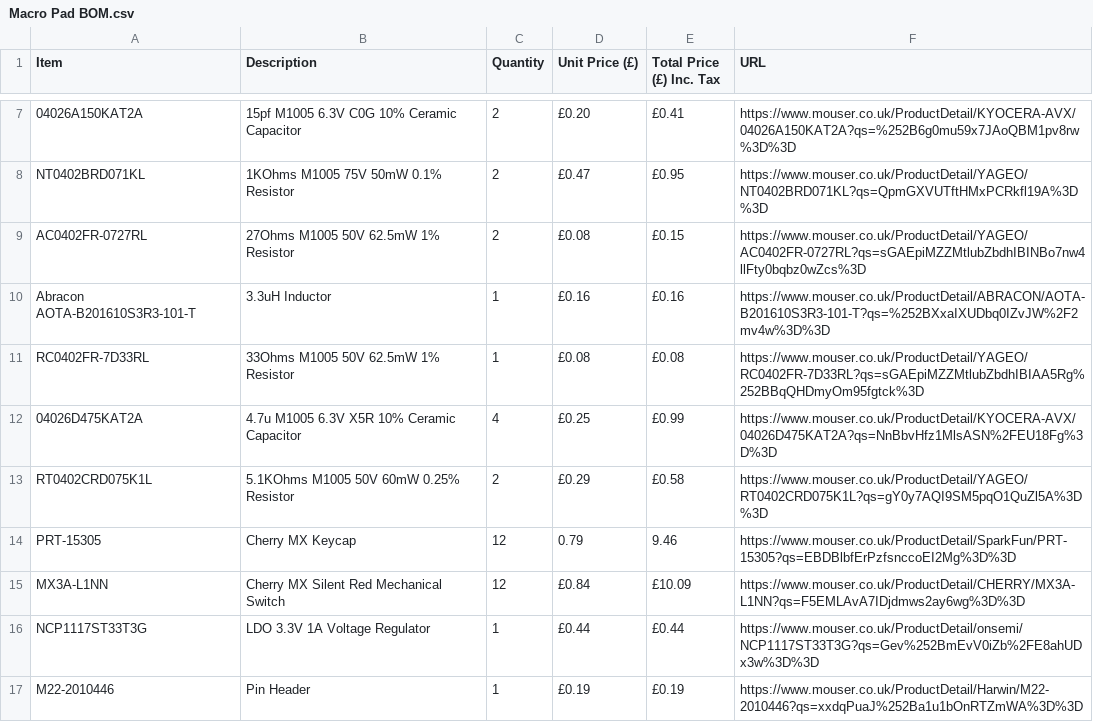
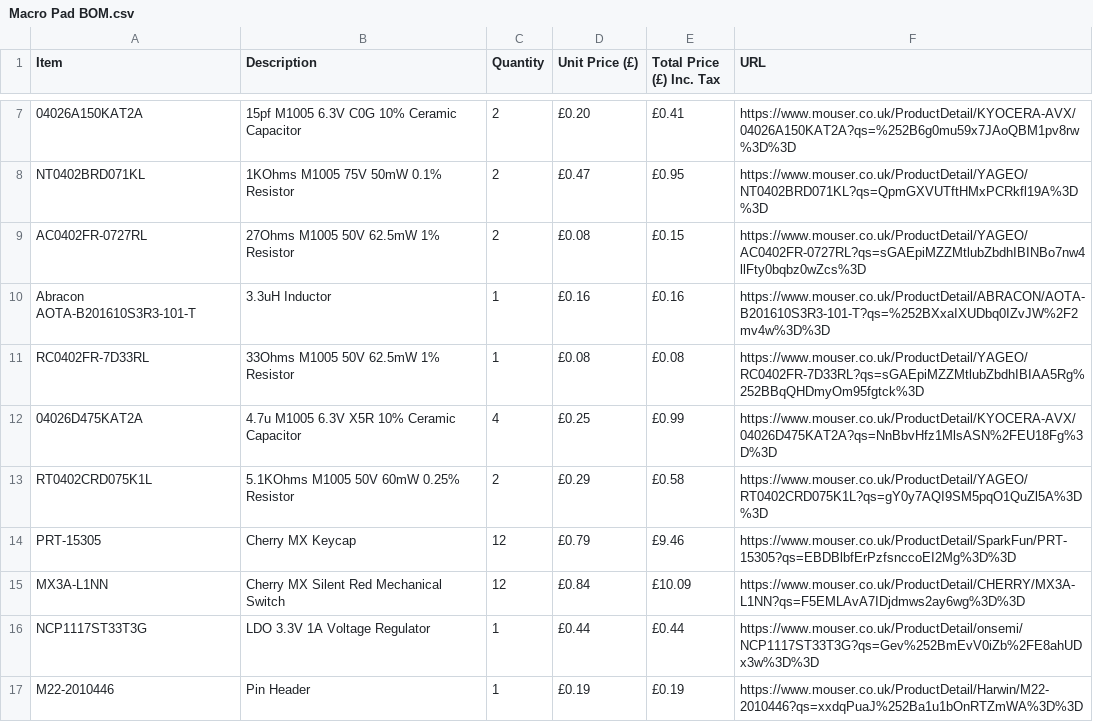
Before and after one commit to Jpwaters09/Macro-Pad, a CSV file: Macro Pad BOM.csv, drawn as a sheet; only a part is shown, gaps mark what is left out.

Commit message:
Update Macro Pad BOM.csv

```diff
--- a/Macro Pad BOM.csv
+++ b/Macro Pad BOM.csv
@@ -13,3 +13,3 @@ RC0402FR-7D33RL,33Ohms M1005 50V 62.5mW 1% Resistor,1,£0.08,£0.08,https://www.
 RT0402CRD075K1L,5.1KOhms M1005 50V 60mW 0.25% Resistor,2,£0.29,£0.58,https://www.mouser.co.uk/ProductDetail/YAGEO/RT0402CRD075K1L?qs=gY0y7AQI9SM5pqO1QuZl5A%3D%3D
-PRT-15305,Cherry MX Keycap,12,0.79,9.46,https://www.mouser.co.uk/ProductDetail/SparkFun/PRT-15305?qs=EBDBlbfErPzfsnccoEI2Mg%3D%3D
+PRT-15305,Cherry MX Keycap,12,£0.79,£9.46,https://www.mouser.co.uk/ProductDetail/SparkFun/PRT-15305?qs=EBDBlbfErPzfsnccoEI2Mg%3D%3D
 MX3A-L1NN,Cherry MX Silent Red Mechanical Switch,12,£0.84,£10.09,https://www.mouser.co.uk/ProductDetail/CHERRY/MX3A-L1NN?qs=F5EMLAvA7IDjdmws2ay6wg%3D%3D
```
